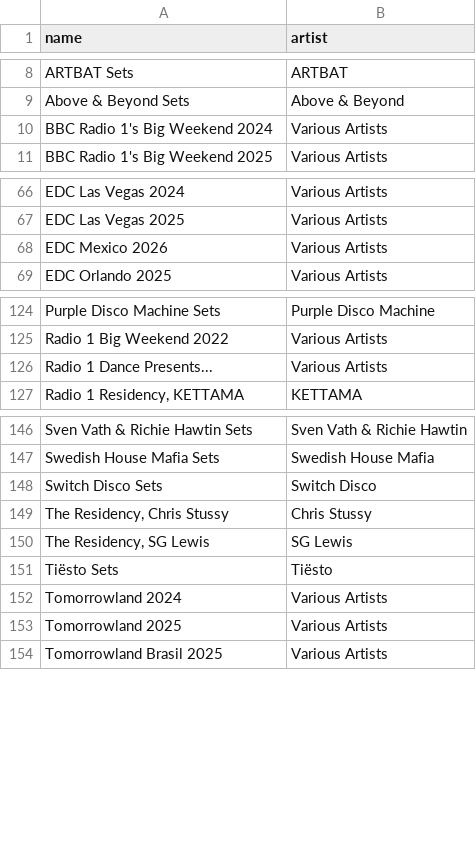
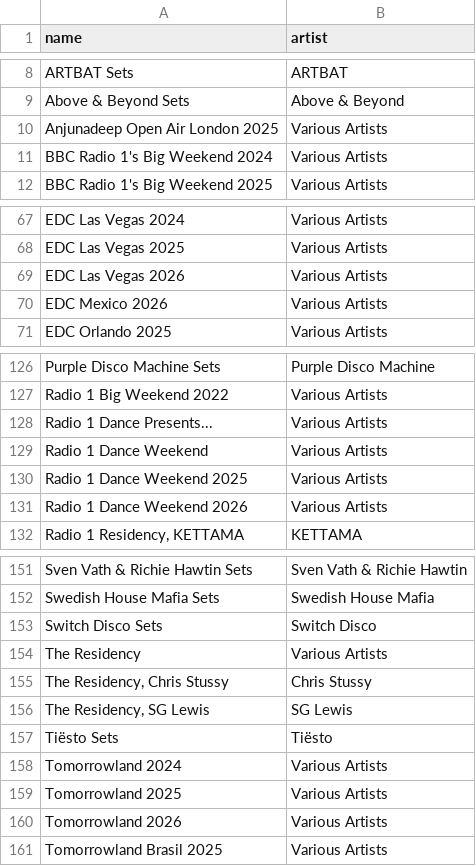
Before and after one commit to George9Waller/set-metadata, a CSV file: albums.csv, drawn as a sheet; only a part is shown, gaps mark what is left out.

```diff
--- a/albums.csv
+++ b/albums.csv
@@ -9,2 +9,3 @@ ARTBAT Sets,ARTBAT
 Above & Beyond Sets,Above & Beyond
+Anjunadeep Open Air London 2025,Various Artists
 BBC Radio 1's Big Weekend 2024,Various Artists
@@ -67,2 +68,3 @@ EDC Las Vegas 2024,Various Artists
 EDC Las Vegas 2025,Various Artists
+EDC Las Vegas 2026,Various Artists
 EDC Mexico 2026,Various Artists
@@ -126,2 +128,5 @@ Radio 1 Big Weekend 2022,Various Artists
 Radio 1 Dance Presents...,Various Artists
+Radio 1 Dance Weekend,Various Artists
+Radio 1 Dance Weekend 2025,Various Artists
+Radio 1 Dance Weekend 2026,Various Artists
 "Radio 1 Residency, KETTAMA",KETTAMA
@@ -148,2 +153,3 @@ Swedish House Mafia Sets,Swedish House Mafia
 Switch Disco Sets,Switch Disco
+The Residency,Various Artists
 "The Residency, Chris Stussy",Chris Stussy
@@ -153,2 +159,3 @@ Tomorrowland 2024,Various Artists
 Tomorrowland 2025,Various Artists
+Tomorrowland 2026,Various Artists
 Tomorrowland Brasil 2025,Various Artists
```
Also changed, not shown: metadata.csv.
